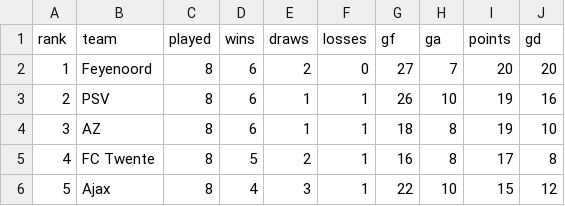
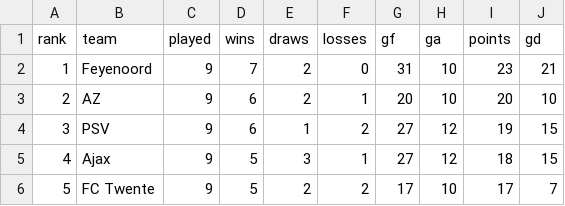
Before and after one commit to thomlaer/eredivisie, a CSV file: outputs/latest/current_table.csv, drawn as a sheet; only a part is shown; the diff covers the shown part only.

```diff
--- a/outputs/latest/current_table.csv
+++ b/outputs/latest/current_table.csv
@@ -1,6 +1,6 @@
 rank,team,played,wins,draws,losses,gf,ga,points,gd
-1,Feyenoord,8,6,2,0,27,7,20,20
-2,PSV,8,6,1,1,26,10,19,16
-3,AZ,8,6,1,1,18,8,19,10
-4,FC Twente,8,5,2,1,16,8,17,8
-5,Ajax,8,4,3,1,22,10,15,12
+1,Feyenoord,9,7,2,0,31,10,23,21
+2,AZ,9,6,2,1,20,10,20,10
+3,PSV,9,6,1,2,27,12,19,15
+4,Ajax,9,5,3,1,27,12,18,15
+5,FC Twente,9,5,2,2,17,10,17,7
```
Also changed, not shown: 97 edited cells elsewhere in this file, outputs/latest/champion_probabilities.csv, outputs/latest/played_predictions.csv, 6 other files.
